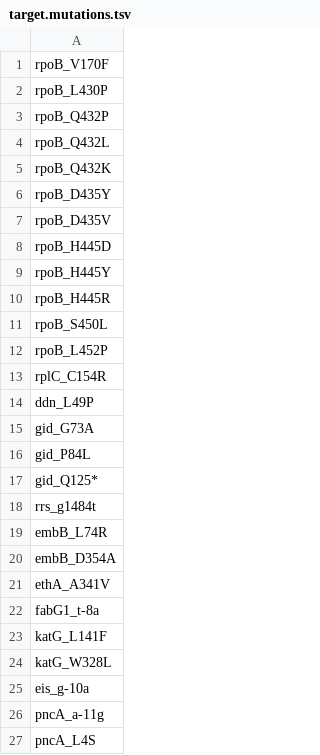
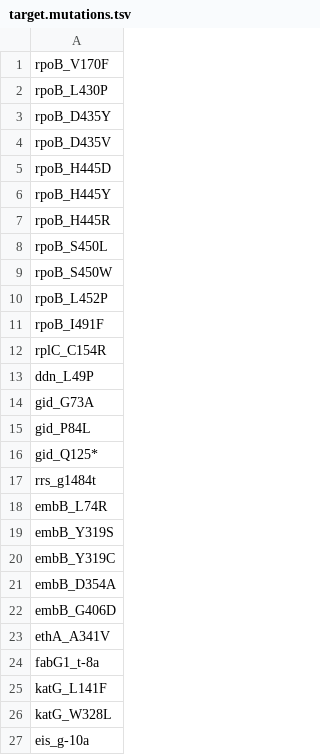
Before and after one commit to mbhall88/drprg, a TSV file: paper/resources/target.mutations.tsv, drawn as a sheet; only a part is shown; the shorter side is filled out with more unchanged rows; removed rows and columns are numbered as before the commit, all else as after; the diff names each change by its address in the sheet, - before the commit and + after, or states it on an @@ line.

Commit message:
add some embB mutations and remove some rpoB

```diff
--- a/paper/resources/target.mutations.tsv
+++ b/paper/resources/target.mutations.tsv
-row 3: rpoB_Q432P
-row 4: rpoB_Q432L
-row 5: rpoB_Q432K
+row 9: rpoB_S450W
+row 11: rpoB_I491F
+row 19: embB_Y319S
+row 20: embB_Y319C
+row 22: embB_G406D
```
